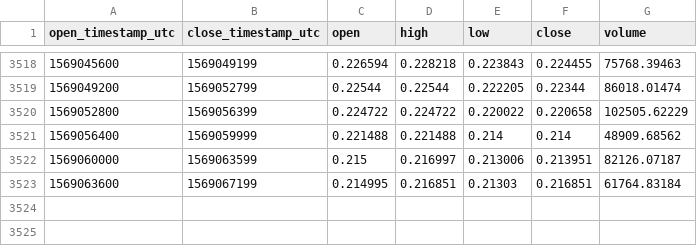
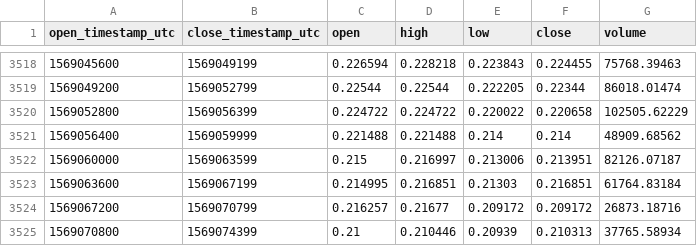
Before and after one commit to cryptobigbro/coinbasepro-ZRX-EUR, a CSV file: coinbasepro-ZRX-EUR-1h.csv, drawn as a sheet; only a part is shown, gaps mark what is left out.

Commit message:
Update OHLCV data.

```diff
--- a/coinbasepro-ZRX-EUR-1h.csv
+++ b/coinbasepro-ZRX-EUR-1h.csv
@@ -3523 +3523,3 @@ open_timestamp_utc,close_timestamp_utc,open,high,low,close,volume
 1569063600,1569067199,0.214995,0.216851,0.21303,0.216851,61764.83184
+1569067200,1569070799,0.216257,0.21677,0.209172,0.209172,26873.18716
+1569070800,1569074399,0.21,0.210446,0.20939,0.210313,37765.58934
```
Also changed, not shown: 1 other file.
